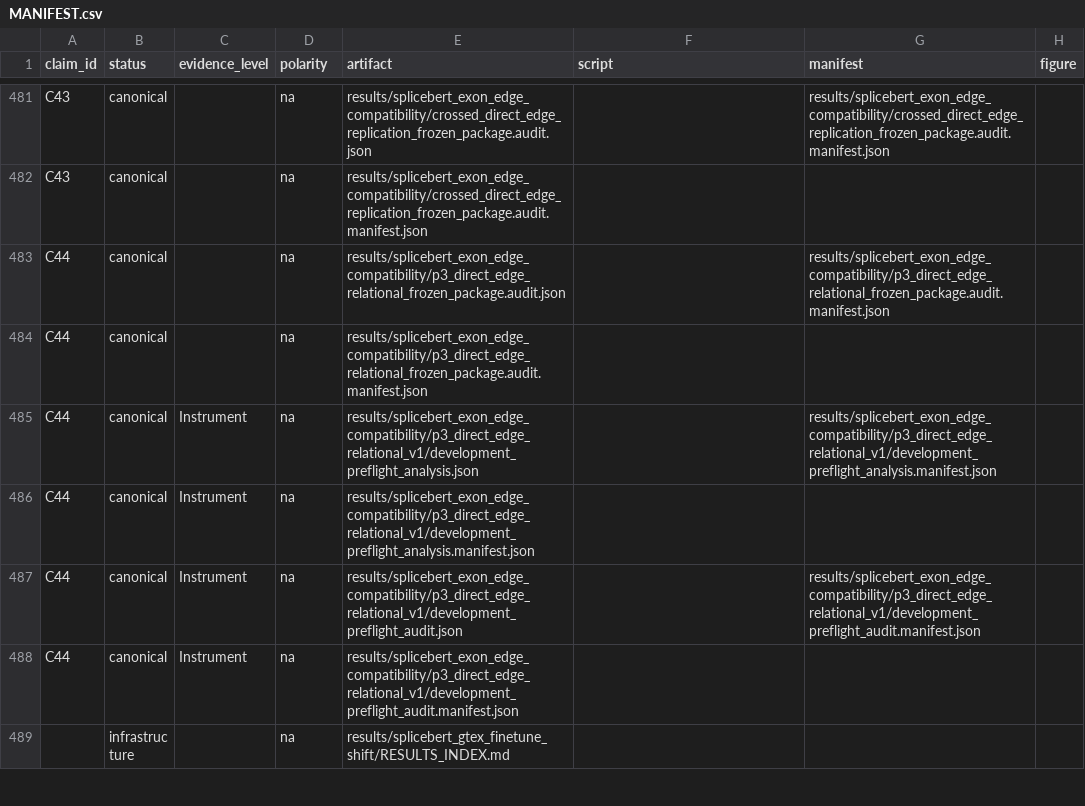
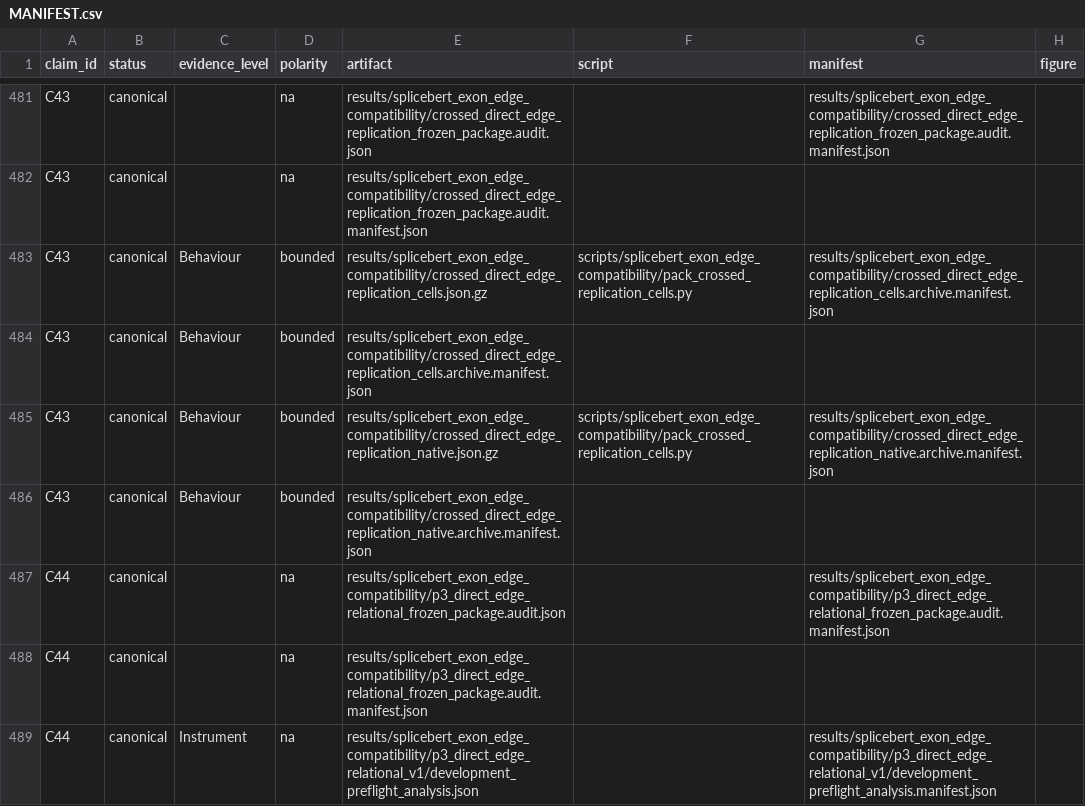
Before and after one commit to cam-berger/gfm-circuit-discovery, a CSV file: results/MANIFEST.csv, drawn as a sheet; only a part is shown, gaps mark what is left out; the shorter side is filled out with more unchanged rows.

```diff
--- a/results/MANIFEST.csv
+++ b/results/MANIFEST.csv
@@ -482,2 +482,6 @@ C43,canonical,,na,results/splicebert_exon_edge_compatibility/crossed_direct_edge
 C43,canonical,,na,results/splicebert_exon_edge_compatibility/crossed_direct_edge_replication_frozen_package.audit.manifest.json,,,
+C43,canonical,Behaviour,bounded,results/splicebert_exon_edge_compatibility/crossed_direct_edge_replication_cells.json.gz,scripts/splicebert_exon_edge_compatibility/pack_crossed_replication_cells.py,results/splicebert_exon_edge_compatibility/crossed_direct_edge_replication_cells.archive.manifest.json,
+C43,canonical,Behaviour,bounded,results/splicebert_exon_edge_compatibility/crossed_direct_edge_replication_cells.archive.manifest.json,,,
+C43,canonical,Behaviour,bounded,results/splicebert_exon_edge_compatibility/crossed_direct_edge_replication_native.json.gz,scripts/splicebert_exon_edge_compatibility/pack_crossed_replication_cells.py,results/splicebert_exon_edge_compatibility/crossed_direct_edge_replication_native.archive.manifest.json,
+C43,canonical,Behaviour,bounded,results/splicebert_exon_edge_compatibility/crossed_direct_edge_replication_native.archive.manifest.json,,,
 C44,canonical,,na,results/splicebert_exon_edge_compatibility/p3_direct_edge_relational_frozen_package.audit.json,,results/splicebert_exon_edge_compatibility/p3_direct_edge_relational_frozen_package.audit.manifest.json,
```
Also changed, not shown: 19 other files.
